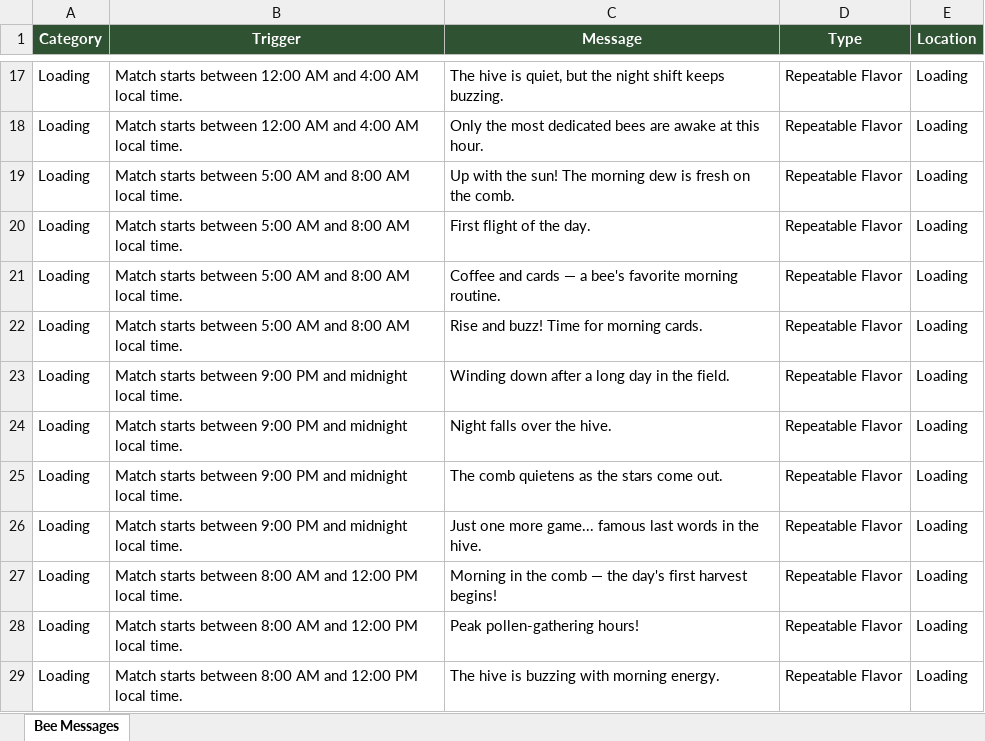
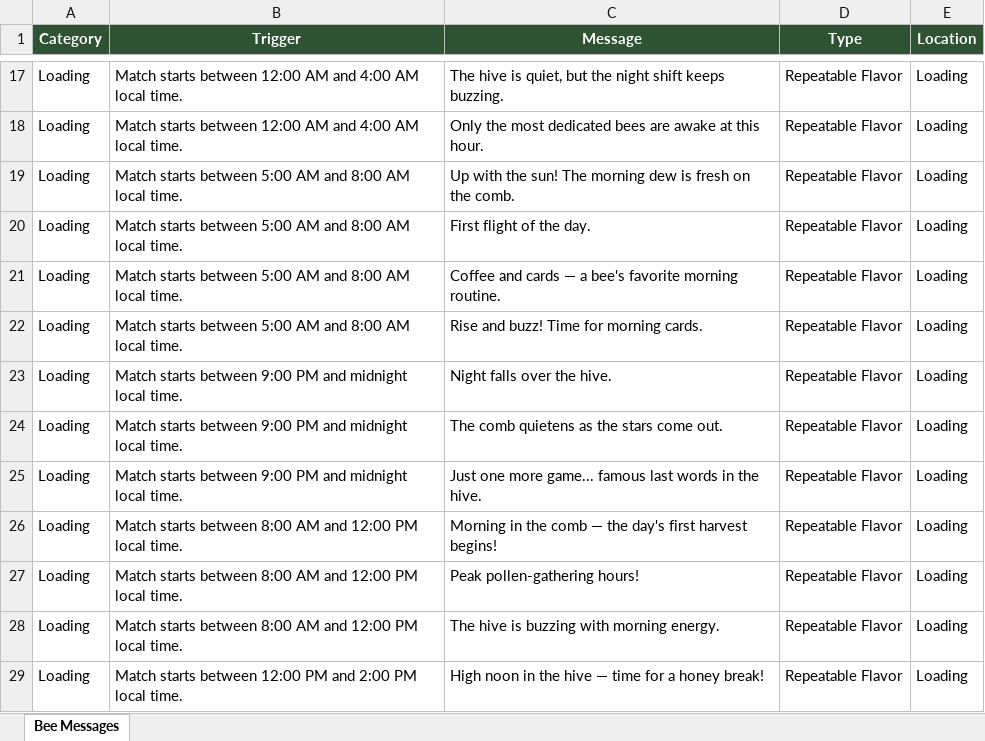
Before and after one commit to ohrealleah-lab/Honeycomb, an Excel workbook: tools/Honeycomb_Fun_Messages.xlsx, sheet Bee Messages, drawn as a sheet; only a part is shown, gaps mark what is left out; the shorter side is filled out with more unchanged rows; values as stored, in another font and other column widths than the file's, no borders; the diff names each change by its address in the sheet, - before the commit and + after, or states it on an @@ line.

```diff
--- a/tools/Honeycomb_Fun_Messages.xlsx (sheet Bee Messages)
+++ b/tools/Honeycomb_Fun_Messages.xlsx (sheet Bee Messages)
-row 23: Loading | Match starts between 9:00 PM and midnight local time. | Winding down after a long day in the field. | Repeatable Flavor | Loading
```
Also changed, not shown: 2 other files.
